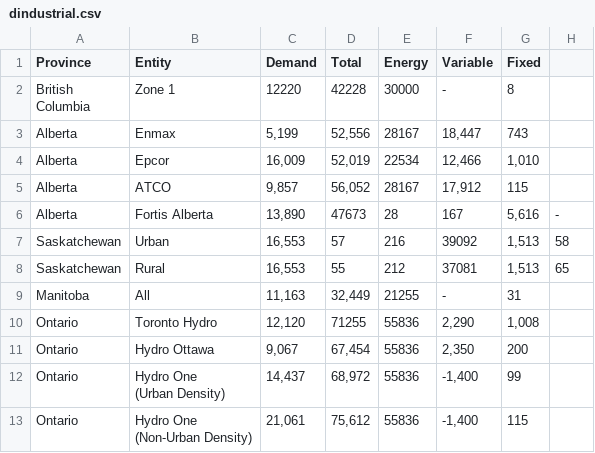
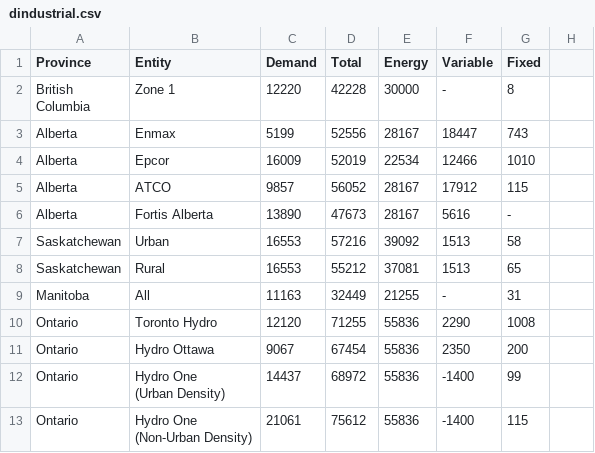
Before and after one commit to mariamragab/The-Price-of-Power, a CSV file: Rates by Consumer Class/dindustrial.csv, drawn as a sheet; only a part is shown; the diff covers the shown part only.

Commit message:
fixing formatting issue with individual data sets (dindustrial)

```diff
--- a/Rates by Consumer Class/dindustrial.csv
+++ b/Rates by Consumer Class/dindustrial.csv
@@ -4,13 +4,13 @@ Columbia",Zone 1,12220,42228,30000, - , 8
-Alberta,Enmax,"5,199","52,556",28167,"18,447", 743
-Alberta,Epcor,"16,009","52,019",22534," 12,466 "," 1,010 "
-Alberta,ATCO," 9,857 "," 56,052 ",28167," 17,912 ", 115
-Alberta,Fortis Alberta," 13,890 "," 47673 ",28,167," 5,616 ", -
-Saskatchewan,Urban," 16,553 ",57,216,39092," 1,513 ", 58
-Saskatchewan,Rural," 16,553 ",55,212,37081," 1,513 ", 65
-Manitoba,All," 11,163 "," 32,449 ",21255, -   , 31
-Ontario,Toronto Hydro," 12,120 "," 71255 ",55836," 2,290 "," 1,008 "
-Ontario,Hydro Ottawa," 9,067 "," 67,454 ",55836," 2,350 ", 200
-Ontario,"Hydro One
-(Urban Density)"," 14,437 "," 68,972 ",55836,"-1,400 ", 99
-Ontario,"Hydro One
-(Non-Urban Density)"," 21,061 "," 75,612 ",55836,"-1,400 ", 115
+Alberta,Enmax,5199,52556,28167,18447,743
+Alberta,Epcor,16009,52019,22534,12466,1010
+Alberta,ATCO,9857,56052,28167,17912,115
+Alberta,Fortis Alberta,13890,47673,28167,5616, -
+Saskatchewan,Urban,16553,57216,39092,1513,58
+Saskatchewan,Rural,16553,55212,37081,1513,65
+Manitoba,All,11163,32449,21255, -   ,31
+Ontario,Toronto Hydro,12120,71255,55836,2290,1008
+Ontario,Hydro Ottawa,9067,67454,55836,2350,200
+Ontario,"Hydro One
+(Urban Density)",14437,68972,55836,-1400,99
+Ontario,"Hydro One
+(Non-Urban Density)",21061,75612,55836,-1400,115
```
Also changed, not shown: 11 edited cells elsewhere in this file.
